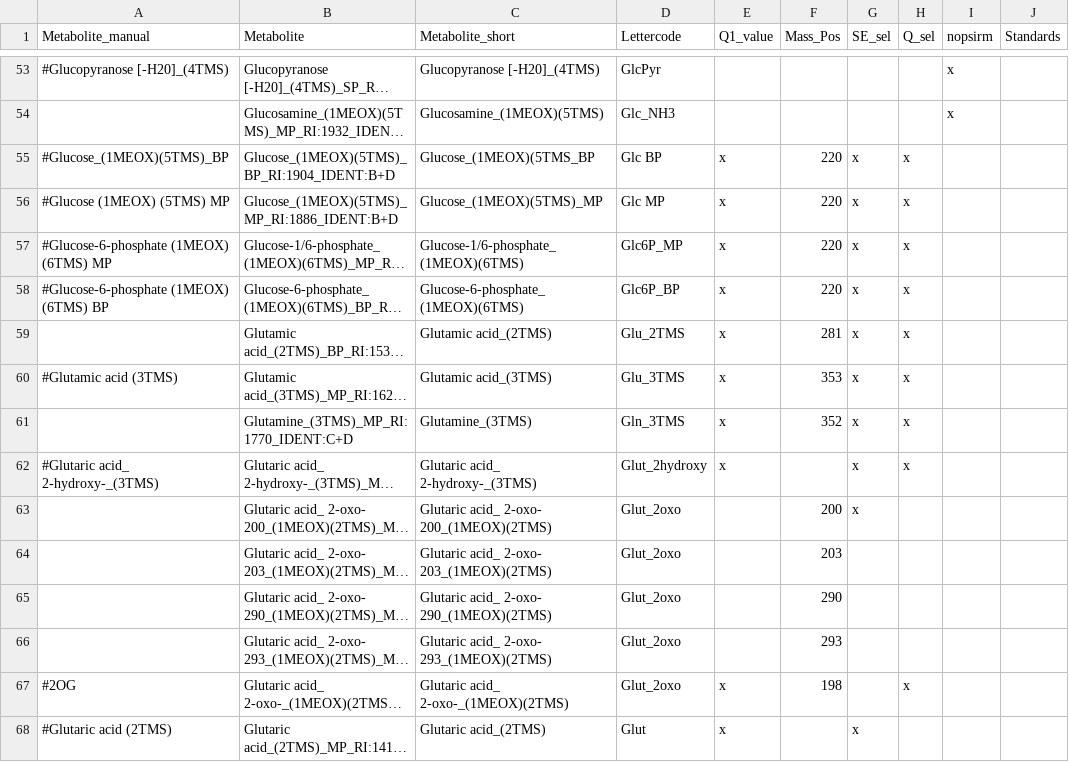
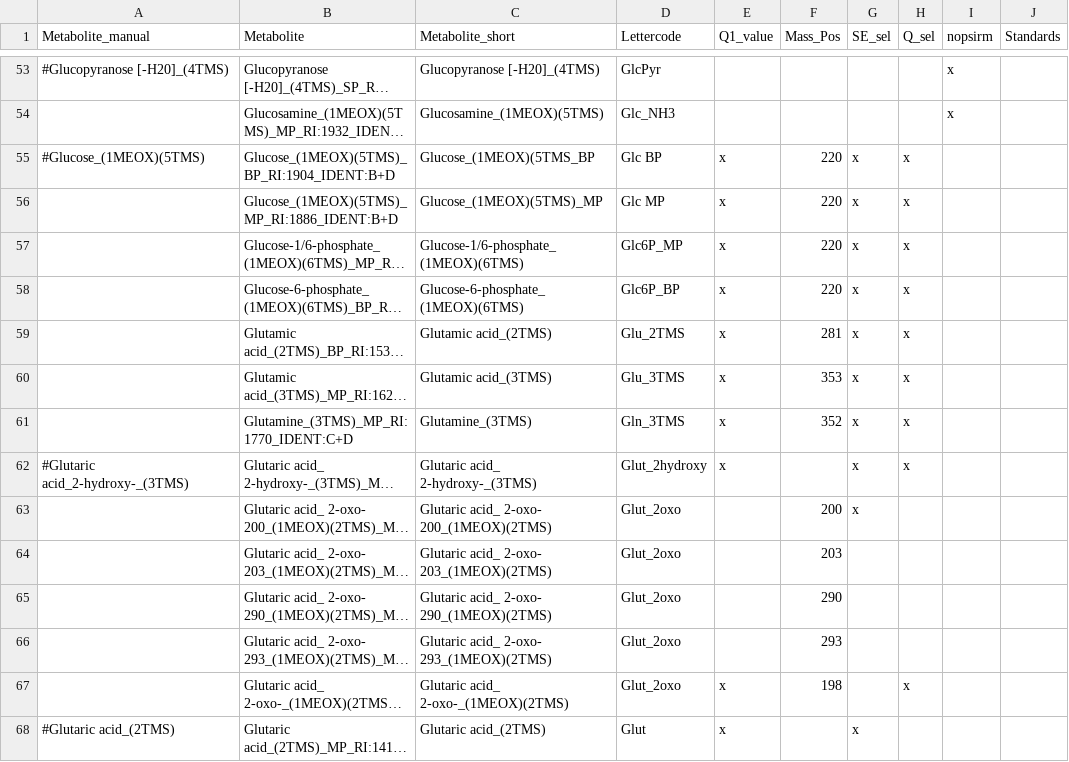
Before and after one commit to ChrisZasa/fluffy-adventure, a CSV file: config_mtx/conversion_metabolite.csv, drawn as a sheet; only a part is shown, gaps mark what is left out; long unchanged cells end in …; the diff covers the shown part only; the diff names each change by its address in the sheet, - before the commit and + after, or states it on an @@ line.

Commit message:
Correction of manualquanttable check in metmax integration

```diff
--- a/config_mtx/conversion_metabolite.csv
+++ b/config_mtx/conversion_metabolite.csv
-A55 (Metabolite_manual): #Glucose_(1MEOX)(5TMS)_BP
+A55 (Metabolite_manual): #Glucose_(1MEOX)(5TMS)
-A56 (Metabolite_manual): #Glucose (1MEOX) (5TMS) MP
+A56 (Metabolite_manual): (empty)
-A57 (Metabolite_manual): #Glucose-6-phosphate (1MEOX) (6TMS) MP
+A57 (Metabolite_manual): (empty)
-A58 (Metabolite_manual): #Glucose-6-phosphate (1MEOX) (6TMS) BP
+A58 (Metabolite_manual): (empty)
-A60 (Metabolite_manual): #Glutamic acid (3TMS)
+A60 (Metabolite_manual): (empty)
-A62 (Metabolite_manual): #Glutaric acid_ 2-hydroxy-_(3TMS)
+A62 (Metabolite_manual): #Glutaric acid_2-hydroxy-_(3TMS)
-A67 (Metabolite_manual): #2OG
+A67 (Metabolite_manual): (empty)
-A68 (Metabolite_manual): #Glutaric acid (2TMS)
+A68 (Metabolite_manual): #Glutaric acid_(2TMS)
```
Also changed, not shown: 1 added row and 84 edited cells elsewhere in this file, 57 other files.
